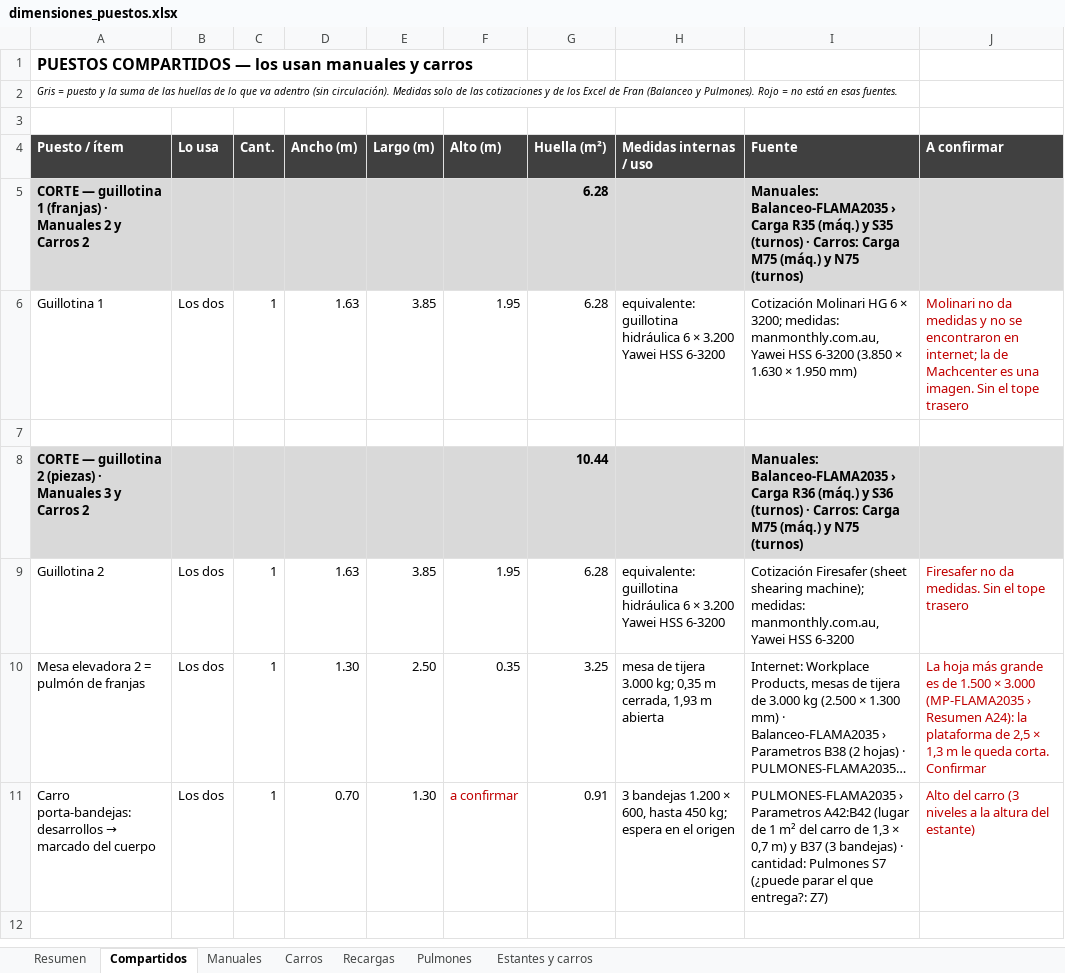
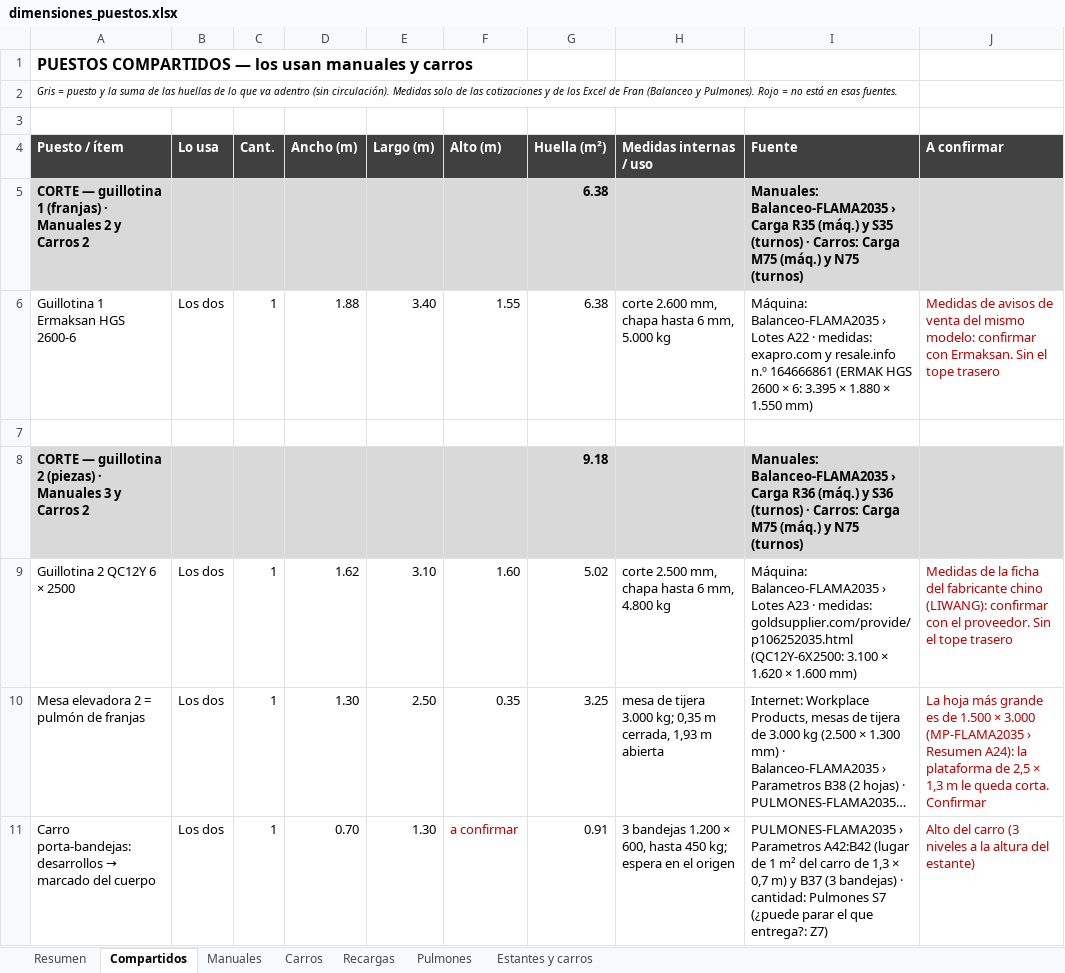
Before and after one commit to TadeoSinay/TP_optimizacion, an Excel workbook: dimensiones/dimensiones_puestos.xlsx, sheet Compartidos, drawn as a sheet; only a part is shown; the shorter side is filled out with more unchanged rows; long unchanged cells end in …; values as stored, in another font and other column widths than the file's, no borders; removed rows and columns are numbered as before the commit, all else as after; the diff names each change by its address in the sheet, - before the commit and + after, or states it on an @@ line.

```diff
--- a/dimensiones/dimensiones_puestos.xlsx (sheet Compartidos)
+++ b/dimensiones/dimensiones_puestos.xlsx (sheet Compartidos)
-G5 (Huella (m²)): 6.28
+G5 (Huella (m²)): 6.38
-row 6: Guillotina 1 | Los dos | 1 | 1.63 | 3.85 | 1.95 | 6.28 | equivalente: guillotina hidráulica 6 × 3.200 Yawei HSS 6-3200 | Cotización Molinari HG 6 × 3200; medidas: manmonthly.com.au, Yawei HSS 6-3200 (3.850 × 1.630 × 1.950 mm) | Molinari no da medidas y no se encontraron en internet; la de Machcenter es una imagen. Sin el tope trasero
+row 6: Guillotina 1 Ermaksan HGS 2600-6 | Los dos | 1 | 1.88 | 3.40 | 1.55 | 6.38 | corte 2.600 mm, chapa hasta 6 mm, 5.000 kg | Máquina: Balanceo-FLAMA2035 › Lotes A22 · medidas: exapro.com y resale.info n.º 164666861 (ERMAK HGS 2600 × 6: 3.395 × 1.880 × 1.550 mm) | Medidas de avisos de venta del mismo modelo: confirmar con Ermaksan. Sin el tope trasero
-G8 (Huella (m²)): 10.44
+G8 (Huella (m²)): 9.18
-row 9: Guillotina 2 | Los dos | 1 | 1.63 | 3.85 | 1.95 | 6.28 | equivalente: guillotina hidráulica 6 × 3.200 Yawei HSS 6-3200 | Cotización Firesafer (sheet shearing machine); medidas: manmonthly.com.au, Yawei HSS 6-3200 | Firesafer no da medidas. Sin el tope trasero
+row 9: Guillotina 2 QC12Y 6 × 2500 | Los dos | 1 | 1.62 | 3.10 | 1.60 | 5.02 | corte 2.500 mm, chapa hasta 6 mm, 4.800 kg | Máquina: Balanceo-FLAMA2035 › Lotes A23 · medidas: goldsupplier.com/provide/p106252035.html (QC12Y-6X2500: 3.100 × 1.620 × 1.600 mm) | Medidas de la ficha del fabricante chino (LIWANG): confirmar con el proveedor. Sin el tope trasero
```
Also changed, not shown: sheet Manuales, sheet Resumen, 3 other files.
